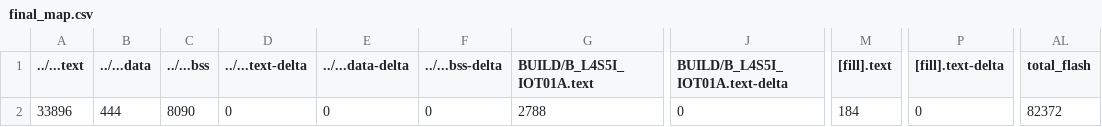
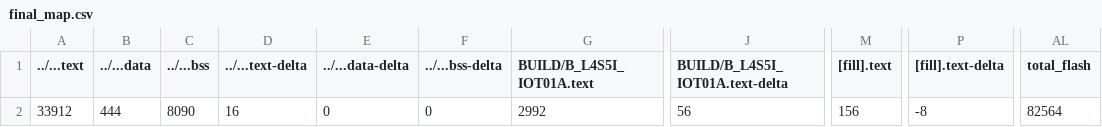
Before and after one commit to hun0905/EmbeddedSystemFinal, a CSV file: final/BUILD/B_L4S5I_IOT01A/GCC_ARM/final_map.csv, drawn as a sheet; only a part is shown, gaps mark what is left out; the diff names each change by its address in the sheet, - before the commit and + after, or states it on an @@ line.

```diff
--- a/final/BUILD/B_L4S5I_IOT01A/GCC_ARM/final_map.csv
+++ b/final/BUILD/B_L4S5I_IOT01A/GCC_ARM/final_map.csv
-A2 (../...text): 33896
+A2 (../...text): 33912
-D2 (../...text-delta): 0
+D2 (../...text-delta): 16
-G2 (BUILD/B_L4S5I_IOT01A.text): 2788
+G2 (BUILD/B_L4S5I_IOT01A.text): 2992
-J2 (BUILD/B_L4S5I_IOT01A.text-delta): 0
+J2 (BUILD/B_L4S5I_IOT01A.text-delta): 56
-M2 ([fill].text): 184
+M2 ([fill].text): 156
-P2 ([fill].text-delta): 0
+P2 ([fill].text-delta): -8
-AL2 (total_flash): 82372
+AL2 (total_flash): 82564
```
Also changed, not shown: 10 other files.
